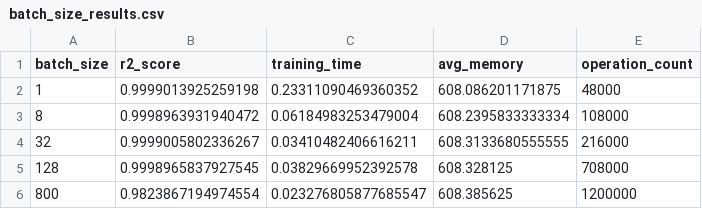
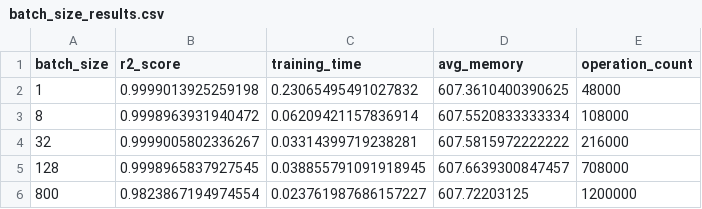
Before and after one commit to what-t1me-1s-1t/metopt_lab_3, a CSV file: metopt_lab_3/batch_size_results.csv, drawn as a sheet.

```diff
--- a/metopt_lab_3/batch_size_results.csv
+++ b/metopt_lab_3/batch_size_results.csv
@@ -1,6 +1,6 @@
 batch_size,r2_score,training_time,avg_memory,operation_count
-1,0.9999013925259198,0.23311090469360352,608.086201171875,48000
-8,0.9998963931940472,0.06184983253479004,608.2395833333334,108000
-32,0.9999005802336267,0.03410482406616211,608.3133680555555,216000
-128,0.9998965837927545,0.03829669952392578,608.328125,708000
-800,0.9823867194974554,0.023276805877685547,608.385625,1200000
+1,0.9999013925259198,0.23065495491027832,607.3610400390625,48000
+8,0.9998963931940472,0.06209421157836914,607.5520833333334,108000
+32,0.9999005802336267,0.03314399719238281,607.5815972222222,216000
+128,0.9998965837927545,0.038855791091918945,607.6639300847457,708000
+800,0.9823867194974554,0.023761987686157227,607.72203125,1200000
```
Also changed, not shown: metopt_lab_3/optimizer_results.csv, 6 other files.
